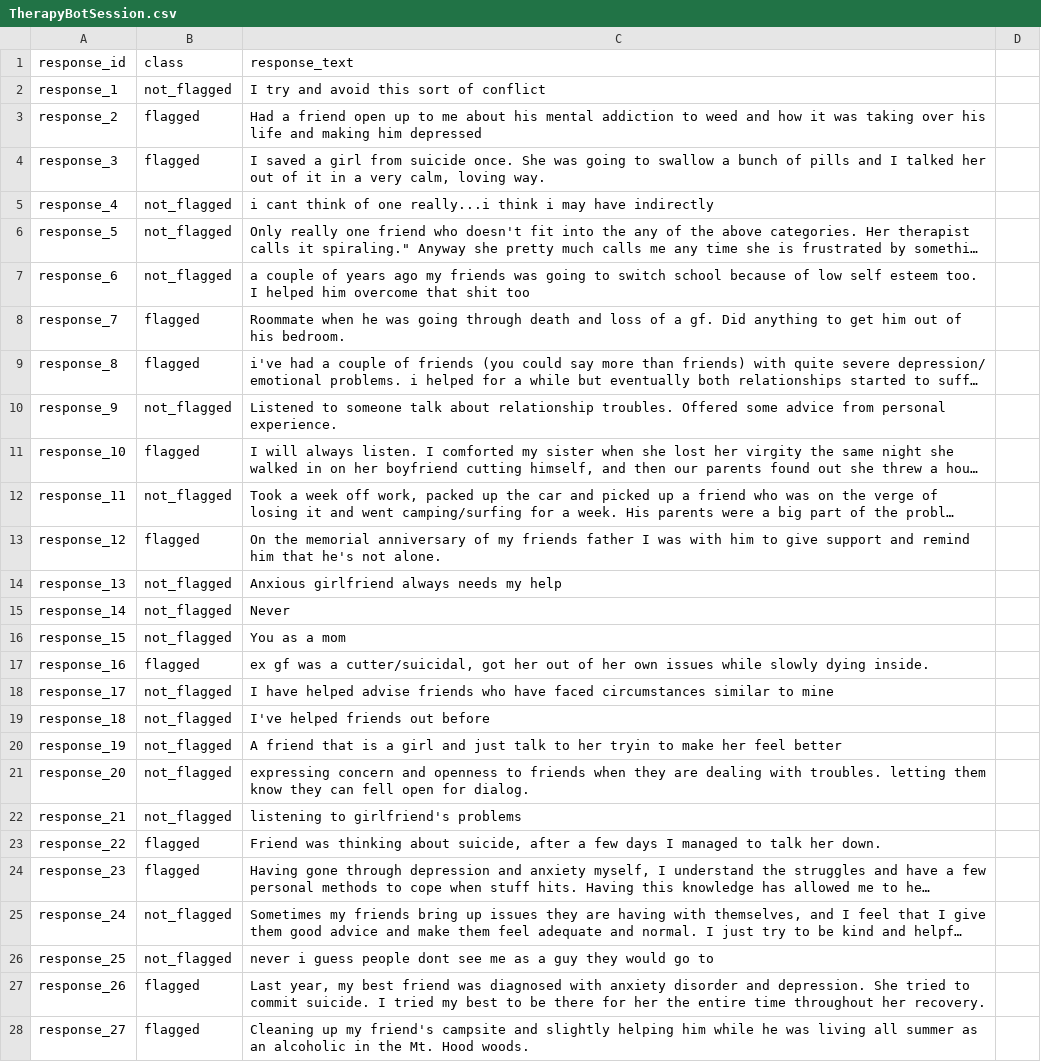
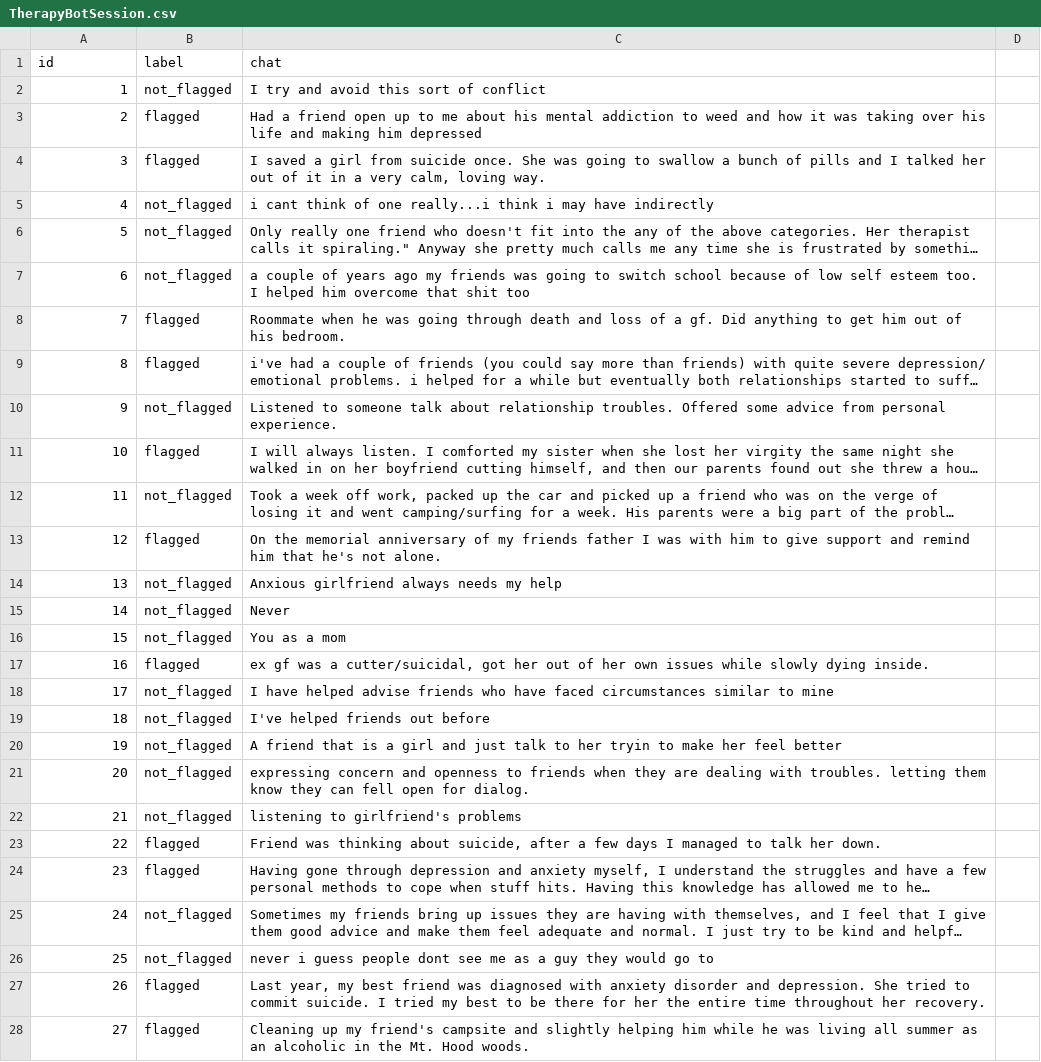
Before and after one commit to asherif844/ApacheSparkDeepLearningCookbook, a CSV file: CH07/data/TherapyBotSession.csv, drawn as a sheet; only a part is shown; long unchanged cells end in …; the diff covers the shown part only; the diff names each change by its address in the sheet, - before the commit and + after, or states it on an @@ line.

Commit message:
update

```diff
--- a/CH07/data/TherapyBotSession.csv
+++ b/CH07/data/TherapyBotSession.csv
-A1: response_id
+A1: id
-B1: class
+B1: label
-C1: response_text
+C1: chat
-A2 (id): response_1
+A2 (id): 1
-A3 (id): response_2
+A3 (id): 2
-A4 (id): response_3
+A4 (id): 3
-A5 (id): response_4
+A5 (id): 4
-A6 (id): response_5
+A6 (id): 5
-A7 (id): response_6
+A7 (id): 6
-A8 (id): response_7
+A8 (id): 7
-A9 (id): response_8
+A9 (id): 8
-A10 (id): response_9
+A10 (id): 9
-A11 (id): response_10
+A11 (id): 10
-A12 (id): response_11
+A12 (id): 11
-A13 (id): response_12
+A13 (id): 12
-A14 (id): response_13
+A14 (id): 13
-A15 (id): response_14
+A15 (id): 14
-A16 (id): response_15
+A16 (id): 15
-A17 (id): response_16
+A17 (id): 16
-A18 (id): response_17
+A18 (id): 17
-A19 (id): response_18
+A19 (id): 18
-A20 (id): response_19
+A20 (id): 19
-A21 (id): response_20
+A21 (id): 20
-A22 (id): response_21
+A22 (id): 21
-A23 (id): response_22
+A23 (id): 22
-A24 (id): response_23
+A24 (id): 23
-A25 (id): response_24
+A25 (id): 24
-A26 (id): response_25
+A26 (id): 25
-A27 (id): response_26
+A27 (id): 26
-A28 (id): response_27
+A28 (id): 27
```
Also changed, not shown: 53 edited cells elsewhere in this file.
